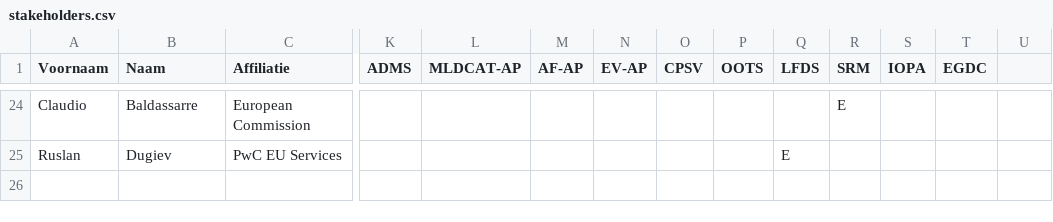
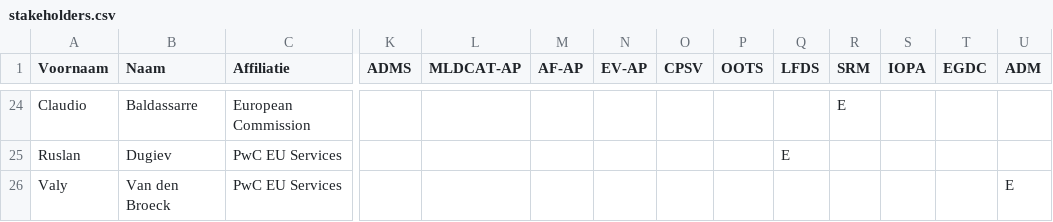
Before and after one commit to SEMICeu/uri.semic.eu-thema, a CSV file: stakeholders.csv, drawn as a sheet; only a part is shown, gaps mark what is left out; rows hold the shown columns only; the diff names each change by its address in the sheet, - before the commit and + after, or states it on an @@ line.

```diff
--- a/stakeholders.csv
+++ b/stakeholders.csv
-U1: (empty)
+U1: ADM
+row 26: Valy | Van den Broeck | PwC EU Services |  |  |  |  |  |  |  |  |  |  | E
```
Also changed, not shown: 9 other files.
